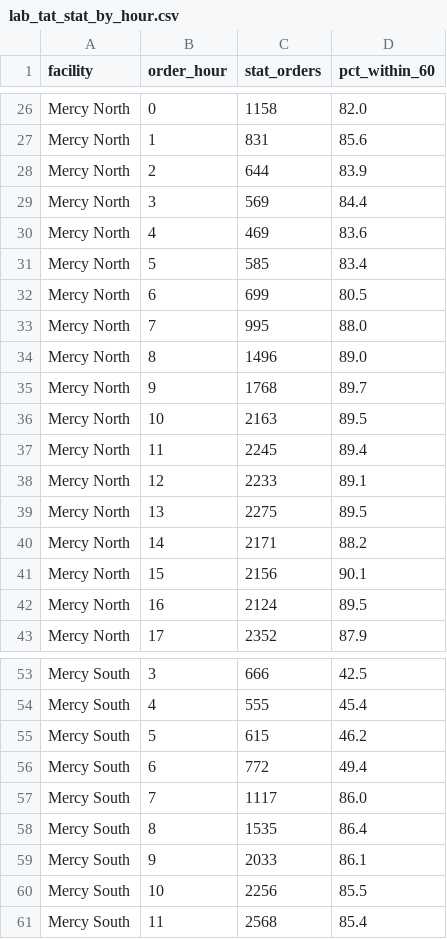
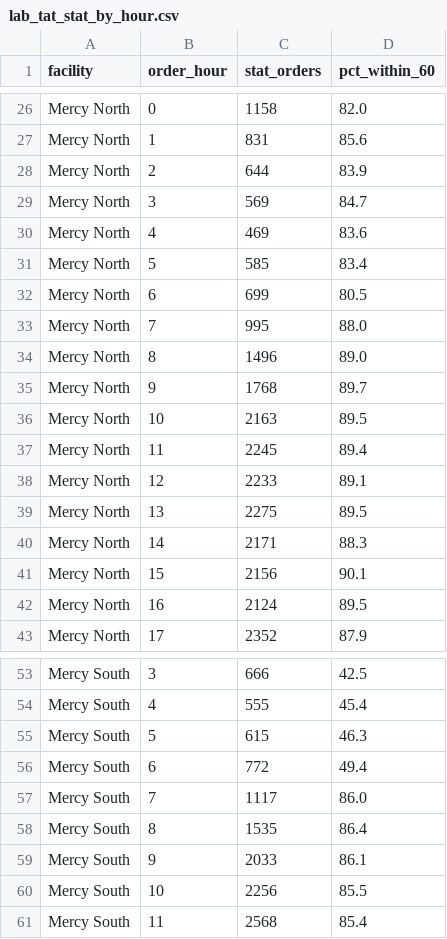
Before and after one commit to kovinaveenkumar/millennium-clinical-reporting, a CSV file: output/csv/lab_tat_stat_by_hour.csv, drawn as a sheet; only a part is shown, gaps mark what is left out.

```diff
--- a/output/csv/lab_tat_stat_by_hour.csv
+++ b/output/csv/lab_tat_stat_by_hour.csv
@@ -28,3 +28,3 @@ Mercy North,1,831,85.6
 Mercy North,2,644,83.9
-Mercy North,3,569,84.4
+Mercy North,3,569,84.7
 Mercy North,4,469,83.6
@@ -39,3 +39,3 @@ Mercy North,12,2233,89.1
 Mercy North,13,2275,89.5
-Mercy North,14,2171,88.2
+Mercy North,14,2171,88.3
 Mercy North,15,2156,90.1
@@ -54,3 +54,3 @@ Mercy South,3,666,42.5
 Mercy South,4,555,45.4
-Mercy South,5,615,46.2
+Mercy South,5,615,46.3
 Mercy South,6,772,49.4
```
Also changed, not shown: output/csv/critical_compliance.csv, 14 other files.
